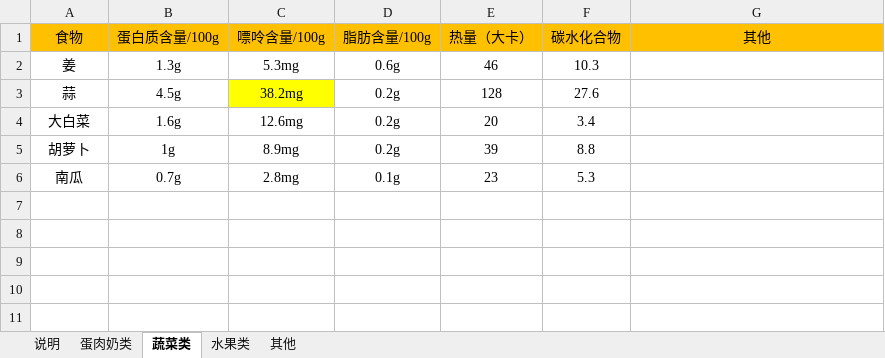
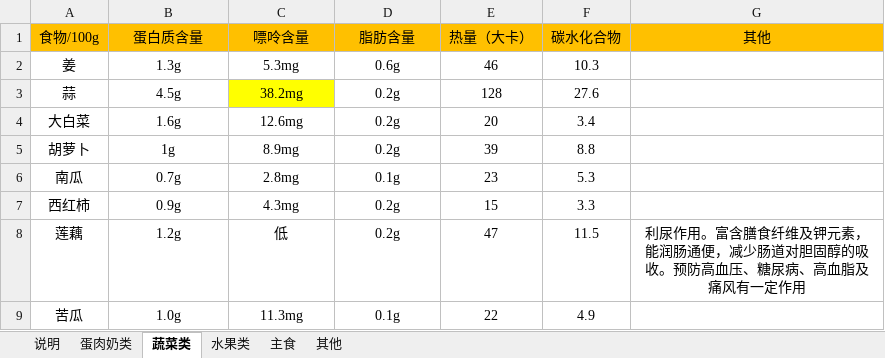
Before and after one commit to Scott-Lu/NutritionsOfFood, an Excel workbook: material_content_of_food.xlsx, sheet 蔬菜类, drawn as a sheet; values as stored, in another font and other column widths than the file's, no borders; the diff names each change by its address in the sheet, - before the commit and + after, or states it on an @@ line.

```diff
--- a/material_content_of_food.xlsx (sheet 蔬菜类)
+++ b/material_content_of_food.xlsx (sheet 蔬菜类)
+sheet tab: 主食
-A1: 食物
+A1: 食物/100g
-B1: 蛋白质含量/100g
+B1: 蛋白质含量
-C1: 嘌呤含量/100g
+C1: 嘌呤含量
-D1: 脂肪含量/100g
+D1: 脂肪含量
+row 7: 西红柿 | 0.9g | 4.3mg | 0.2g | 15 | 3.3
+row 8: 莲藕 | 1.2g | 低 | 0.2g | 47 | 11.5 | 利尿作用。富含膳食纤维及钾元素，能润肠通便，减少肠道对胆固醇的吸收。预防高血压、糖尿病、高血脂及痛风有一定作用
+row 9: 苦瓜 | 1.0g | 11.3mg | 0.1g | 22 | 4.9
```
Also changed, not shown: sheet 水果类, sheet 其他, sheet 蛋肉奶类.
